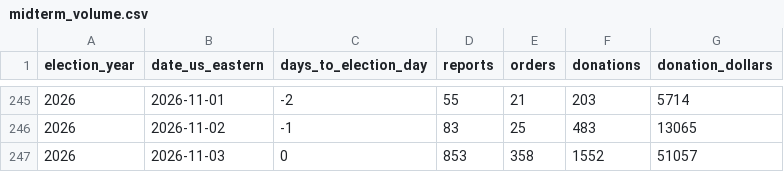
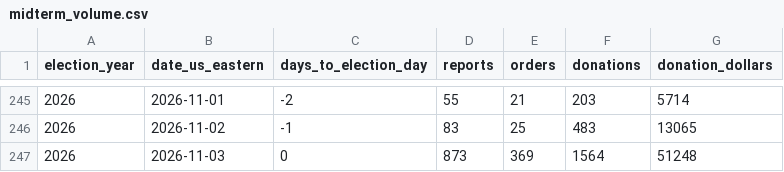
Before and after one commit to pizza-to-the-polls/hotnready, a CSV file: midterm-volume/data/midterm_volume.csv, drawn as a sheet; only a part is shown, gaps mark what is left out.

Commit message:
Midterm volume: E-Day auto-refresh 10:30PM ET — 15-min intraday chart + all charts + CSV

```diff
--- a/midterm-volume/data/midterm_volume.csv
+++ b/midterm-volume/data/midterm_volume.csv
@@ -246,2 +246,2 @@ election_year,date_us_eastern,days_to_election_day,reports,orders,donations,dona
 2026,2026-11-02,-1,83,25,483,13065
-2026,2026-11-03,0,853,358,1552,51057
+2026,2026-11-03,0,873,369,1564,51248
```
Also changed, not shown: 1 other file.
